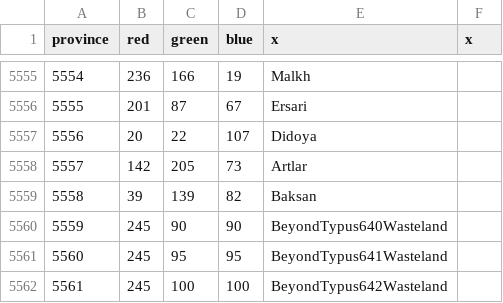
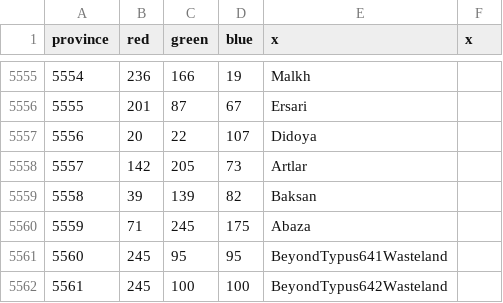
Before and after one commit to Victorum-Universalis-VU/VUtestmod-version-1.32.1, a CSV file: map/definition.csv, drawn as a sheet; only a part is shown, gaps mark what is left out.

```diff
--- a/map/definition.csv
+++ b/map/definition.csv
@@ -5559,3 +5559,3 @@ province;red;green;blue;x;x
 5558;39;139;82;Baksan
-5559;245;90;90;BeyondTypus640Wasteland
+5559;71;245;175;Abaza
 5560;245;95;95;BeyondTypus641Wasteland
```
Also changed, not shown: 28 other files.
